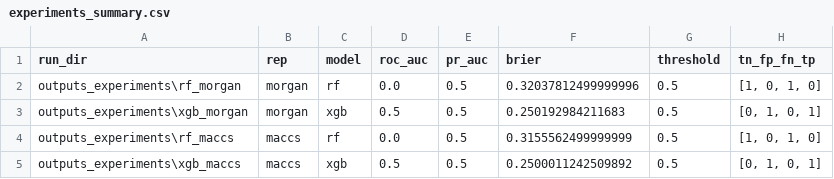
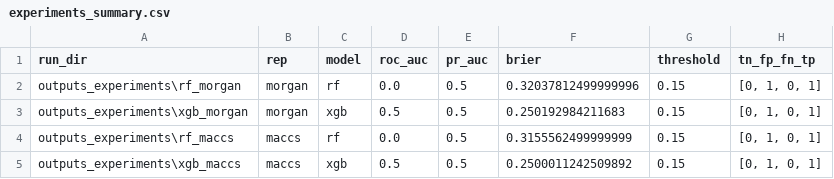
Before and after one commit to gaetanolentini96/qsar-bioactivity-pipeline, a CSV file: outputs_experiments/experiments_summary.csv, drawn as a sheet.

Commit message:
Fix: optimized threshold to 0.15 and solved majority prediction issue

```diff
--- a/outputs_experiments/experiments_summary.csv
+++ b/outputs_experiments/experiments_summary.csv
@@ -1,5 +1,5 @@
 run_dir,rep,model,roc_auc,pr_auc,brier,threshold,tn_fp_fn_tp
-outputs_experiments\rf_morgan,morgan,rf,0.0,0.5,0.32037812499999996,0.5,"[1, 0, 1, 0]"
-outputs_experiments\xgb_morgan,morgan,xgb,0.5,0.5,0.250192984211683,0.5,"[0, 1, 0, 1]"
-outputs_experiments\rf_maccs,maccs,rf,0.0,0.5,0.3155562499999999,0.5,"[1, 0, 1, 0]"
-outputs_experiments\xgb_maccs,maccs,xgb,0.5,0.5,0.2500011242509892,0.5,"[0, 1, 0, 1]"
+outputs_experiments\rf_morgan,morgan,rf,0.0,0.5,0.32037812499999996,0.15,"[0, 1, 0, 1]"
+outputs_experiments\xgb_morgan,morgan,xgb,0.5,0.5,0.250192984211683,0.15,"[0, 1, 0, 1]"
+outputs_experiments\rf_maccs,maccs,rf,0.0,0.5,0.3155562499999999,0.15,"[0, 1, 0, 1]"
+outputs_experiments\xgb_maccs,maccs,xgb,0.5,0.5,0.2500011242509892,0.15,"[0, 1, 0, 1]"
```
Also changed, not shown: 9 other files.
